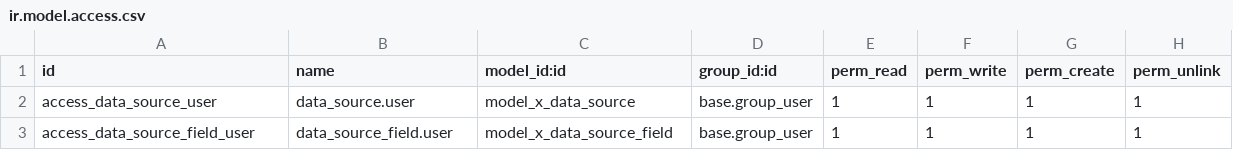
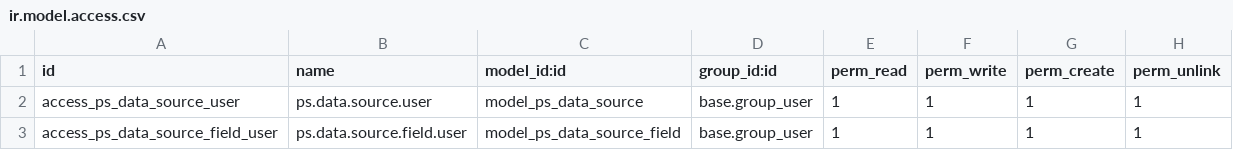
Before and after one commit to MrsJanish/PatriotSigns, a CSV file: modules/patriot_data_sources/security/ir.model.access.csv, drawn as a sheet.

Commit message:
fix: rename models from x_ prefix to ps. namespace - x_data_source -> ps.data.source - x_data_source_field -> ps.data.source.field - Fixes install error: x_ prefix conflicts with Odoo Studio custom models

```diff
--- a/modules/patriot_data_sources/security/ir.model.access.csv
+++ b/modules/patriot_data_sources/security/ir.model.access.csv
@@ -1,3 +1,3 @@
 id,name,model_id:id,group_id:id,perm_read,perm_write,perm_create,perm_unlink
-access_data_source_user,data_source.user,model_x_data_source,base.group_user,1,1,1,1
-access_data_source_field_user,data_source_field.user,model_x_data_source_field,base.group_user,1,1,1,1
+access_ps_data_source_user,ps.data.source.user,model_ps_data_source,base.group_user,1,1,1,1
+access_ps_data_source_field_user,ps.data.source.field.user,model_ps_data_source_field,base.group_user,1,1,1,1
```
Also changed, not shown: 2 other files.
